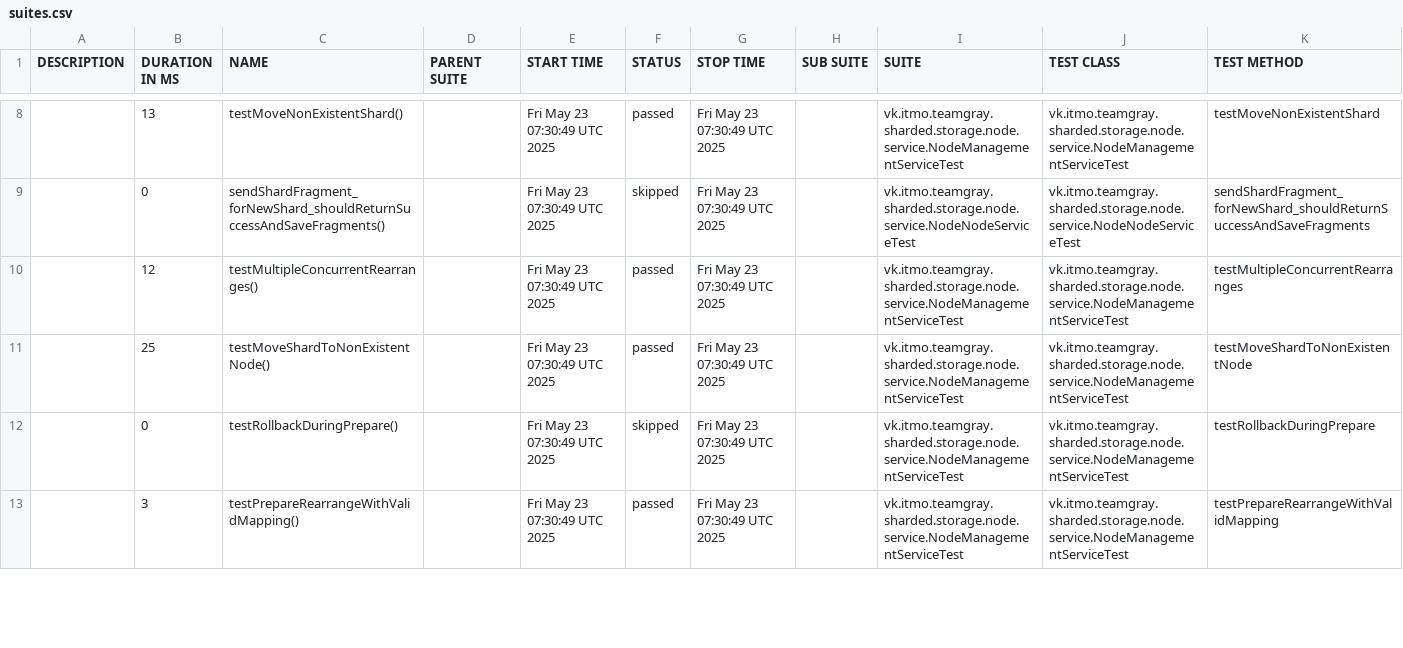
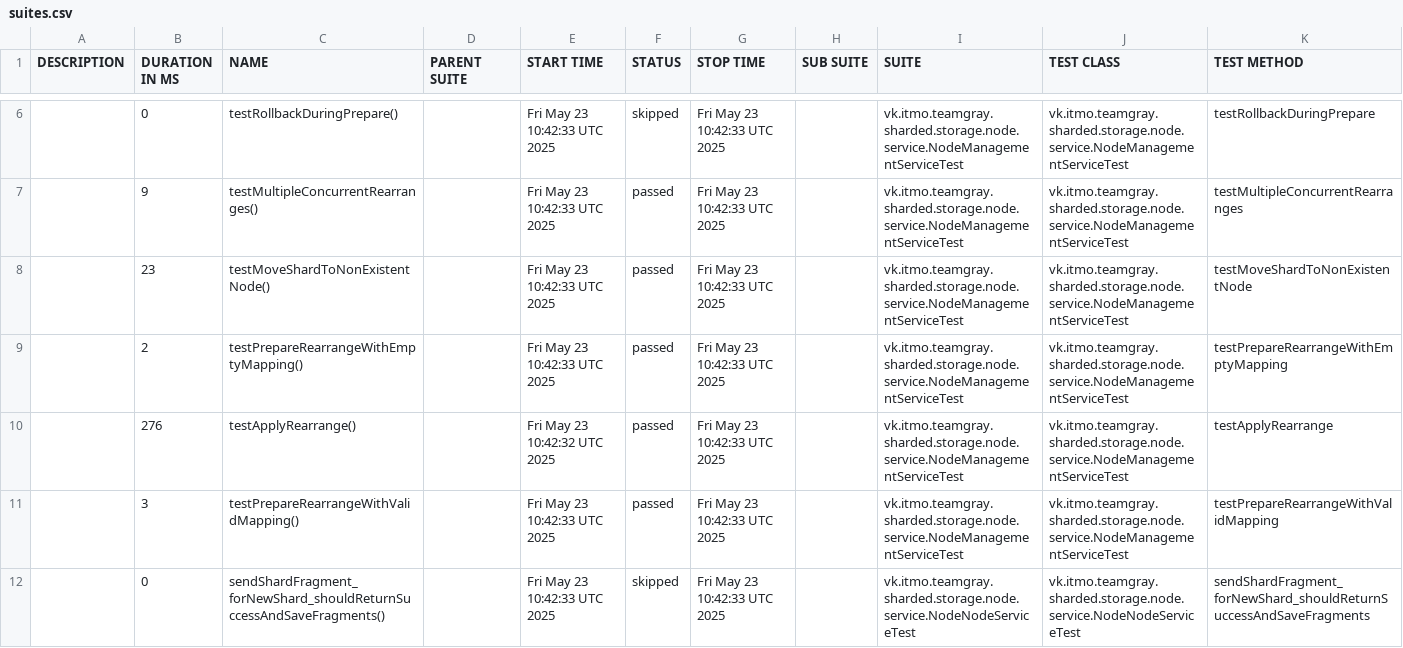
Before and after one commit to Team-Gray-ITMO/sharded-storage, a CSV file: data/suites.csv, drawn as a sheet; only a part is shown, gaps mark what is left out; the diff covers the shown part only.

```diff
--- a/data/suites.csv
+++ b/data/suites.csv
@@ -8,6 +6,7 @@
-"","13","testMoveNonExistentShard()","","Fri May 23 07:30:49 UTC 2025","passed","Fri May 23 07:30:49 UTC 2025","","vk.itmo.teamgray.sharded.storage.node.service.NodeManagementServiceTest","vk.itmo.teamgray.sharded.storage.node.service.NodeManagementServiceTest","testMoveNonExistentShard"
-"","0","sendShardFragment_forNewShard_shouldReturnSuccessAndSaveFragments()","","Fri May 23 07:30:49 UTC 2025","skipped","Fri May 23 07:30:49 UTC 2025","","vk.itmo.teamgray.sharded.storage.node.service.NodeNodeServiceTest","vk.itmo.teamgray.sharded.storage.node.service.NodeNodeServiceTest","sendShardFragment_forNewShard_shouldReturnSuccessAndSaveFragments"
-"","12","testMultipleConcurrentRearranges()","","Fri May 23 07:30:49 UTC 2025","passed","Fri May 23 07:30:49 UTC 2025","","vk.itmo.teamgray.sharded.storage.node.service.NodeManagementServiceTest","vk.itmo.teamgray.sharded.storage.node.service.NodeManagementServiceTest","testMultipleConcurrentRearranges"
-"","25","testMoveShardToNonExistentNode()","","Fri May 23 07:30:49 UTC 2025","passed","Fri May 23 07:30:49 UTC 2025","","vk.itmo.teamgray.sharded.storage.node.service.NodeManagementServiceTest","vk.itmo.teamgray.sharded.storage.node.service.NodeManagementServiceTest","testMoveShardToNonExistentNode"
-"","0","testRollbackDuringPrepare()","","Fri May 23 07:30:49 UTC 2025","skipped","Fri May 23 07:30:49 UTC 2025","","vk.itmo.teamgray.sharded.storage.node.service.NodeManagementServiceTest","vk.itmo.teamgray.sharded.storage.node.service.NodeManagementServiceTest","testRollbackDuringPrepare"
-"","3","testPrepareRearrangeWithValidMapping()","","Fri May 23 07:30:49 UTC 2025","passed","Fri May 23 07:30:49 UTC 2025","","vk.itmo.teamgray.sharded.storage.node.service.NodeManagementServiceTest","vk.itmo.teamgray.sharded.storage.node.service.NodeManagementServiceTest","testPrepareRearrangeWithValidMapping"
+"","0","testRollbackDuringPrepare()","","Fri May 23 10:42:33 UTC 2025","skipped","Fri May 23 10:42:33 UTC 2025","","vk.itmo.teamgray.sharded.storage.node.service.NodeManagementServiceTest","vk.itmo.teamgray.sharded.storage.node.service.NodeManagementServiceTest","testRollbackDuringPrepare"
+"","9","testMultipleConcurrentRearranges()","","Fri May 23 10:42:33 UTC 2025","passed","Fri May 23 10:42:33 UTC 2025","","vk.itmo.teamgray.sharded.storage.node.service.NodeManagementServiceTest","vk.itmo.teamgray.sharded.storage.node.service.NodeManagementServiceTest","testMultipleConcurrentRearranges"
+"","23","testMoveShardToNonExistentNode()","","Fri May 23 10:42:33 UTC 2025","passed","Fri May 23 10:42:33 UTC 2025","","vk.itmo.teamgray.sharded.storage.node.service.NodeManagementServiceTest","vk.itmo.teamgray.sharded.storage.node.service.NodeManagementServiceTest","testMoveShardToNonExistentNode"
+"","2","testPrepareRearrangeWithEmptyMapping()","","Fri May 23 10:42:33 UTC 2025","passed","Fri May 23 10:42:33 UTC 2025","","vk.itmo.teamgray.sharded.storage.node.service.NodeManagementServiceTest","vk.itmo.teamgray.sharded.storage.node.service.NodeManagementServiceTest","testPrepareRearrangeWithEmptyMapping"
+"","276","testApplyRearrange()","","Fri May 23 10:42:32 UTC 2025","passed","Fri May 23 10:42:33 UTC 2025","","vk.itmo.teamgray.sharded.storage.node.service.NodeManagementServiceTest","vk.itmo.teamgray.sharded.storage.node.service.NodeManagementServiceTest","testApplyRearrange"
+"","3","testPrepareRearrangeWithValidMapping()","","Fri May 23 10:42:33 UTC 2025","passed","Fri May 23 10:42:33 UTC 2025","","vk.itmo.teamgray.sharded.storage.node.service.NodeManagementServiceTest","vk.itmo.teamgray.sharded.storage.node.service.NodeManagementServiceTest","testPrepareRearrangeWithValidMapping"
+"","0","sendShardFragment_forNewShard_shouldReturnSuccessAndSaveFragments()","","Fri May 23 10:42:33 UTC 2025","skipped","Fri May 23 10:42:33 UTC 2025","","vk.itmo.teamgray.sharded.storage.node.service.NodeNodeServiceTest","vk.itmo.teamgray.sharded.storage.node.service.NodeNodeServiceTest","sendShardFragment_forNewShard_shouldReturnSuccessAndSaveFragments"
```
Also changed, not shown: 3 added rows, 4 removed rows and 15 edited cells elsewhere in this file, 42 other files.
